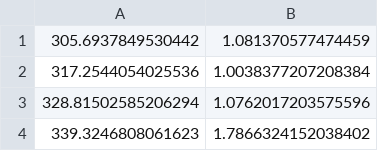
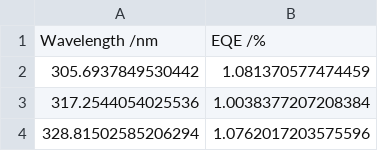
Before and after one commit to emmaj98/Solar-Code, a CSV file: Default Dataset.csv, drawn as a sheet; only a part is shown; the shorter side is filled out with more unchanged rows.

Commit message:
Update Default Dataset.csv

```diff
--- a/Default Dataset.csv
+++ b/Default Dataset.csv
@@ -1 +1,2 @@
+Wavelength /nm, EQE /%
 305.6937849530442, 1.081370577474459
```
